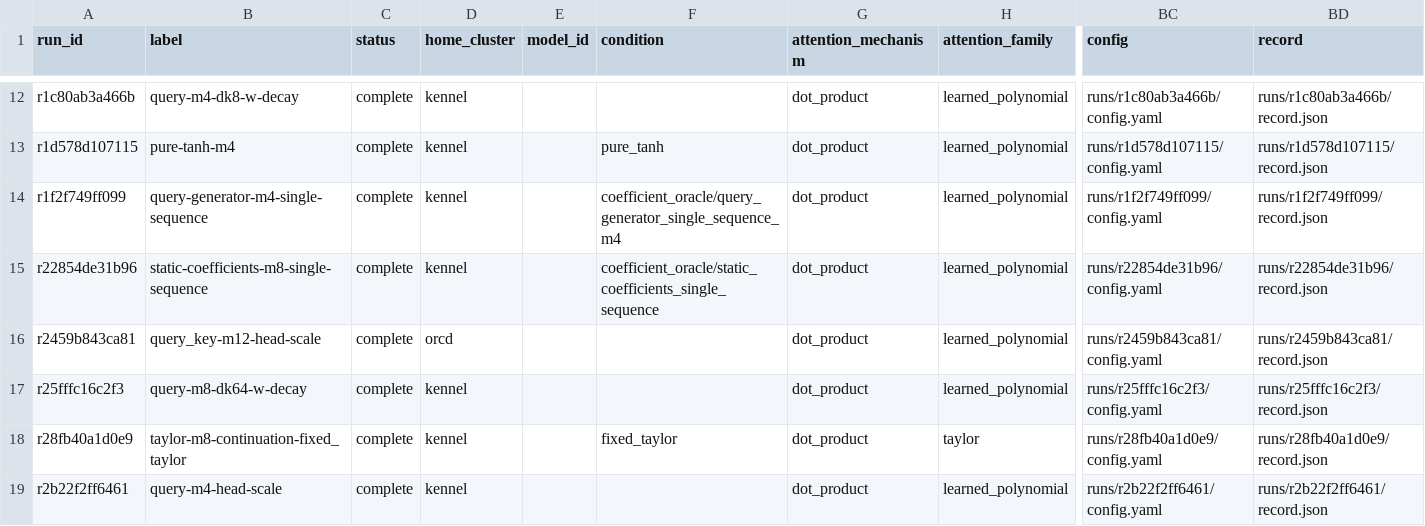
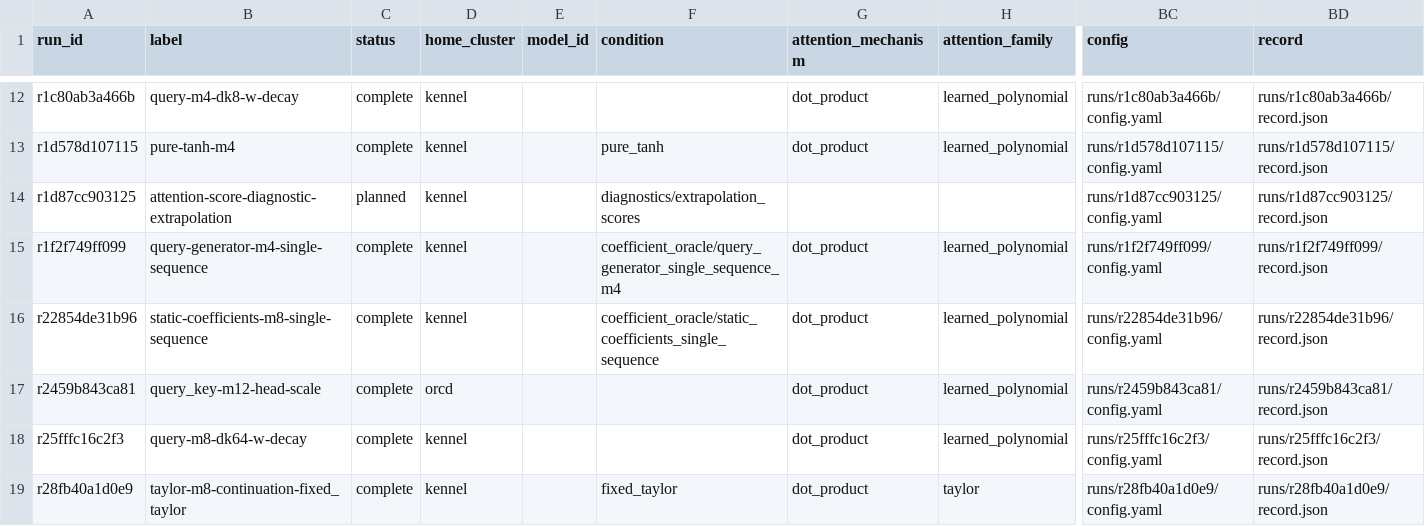
Before and after one commit to rafaelhanashiro/functional-memory, a CSV file: experiments/transformer_pp/runs.csv, drawn as a sheet; only a part is shown, gaps mark what is left out; the shorter side is filled out with more unchanged rows; rows hold the shown columns only; the diff names each change by its address in the sheet, - before the commit and + after, or states it on an @@ line.

```diff
--- a/experiments/transformer_pp/runs.csv
+++ b/experiments/transformer_pp/runs.csv
+row 14: r1d87cc903125 | attention-score-diagnostic-extrapolation | planned | kennel |  | diagnostics/extrapolation_scores |  |  | runs/r1d87cc903125/config.yaml | runs/r1d87cc903125/record.json
```
Also changed, not shown: 6 other files.
